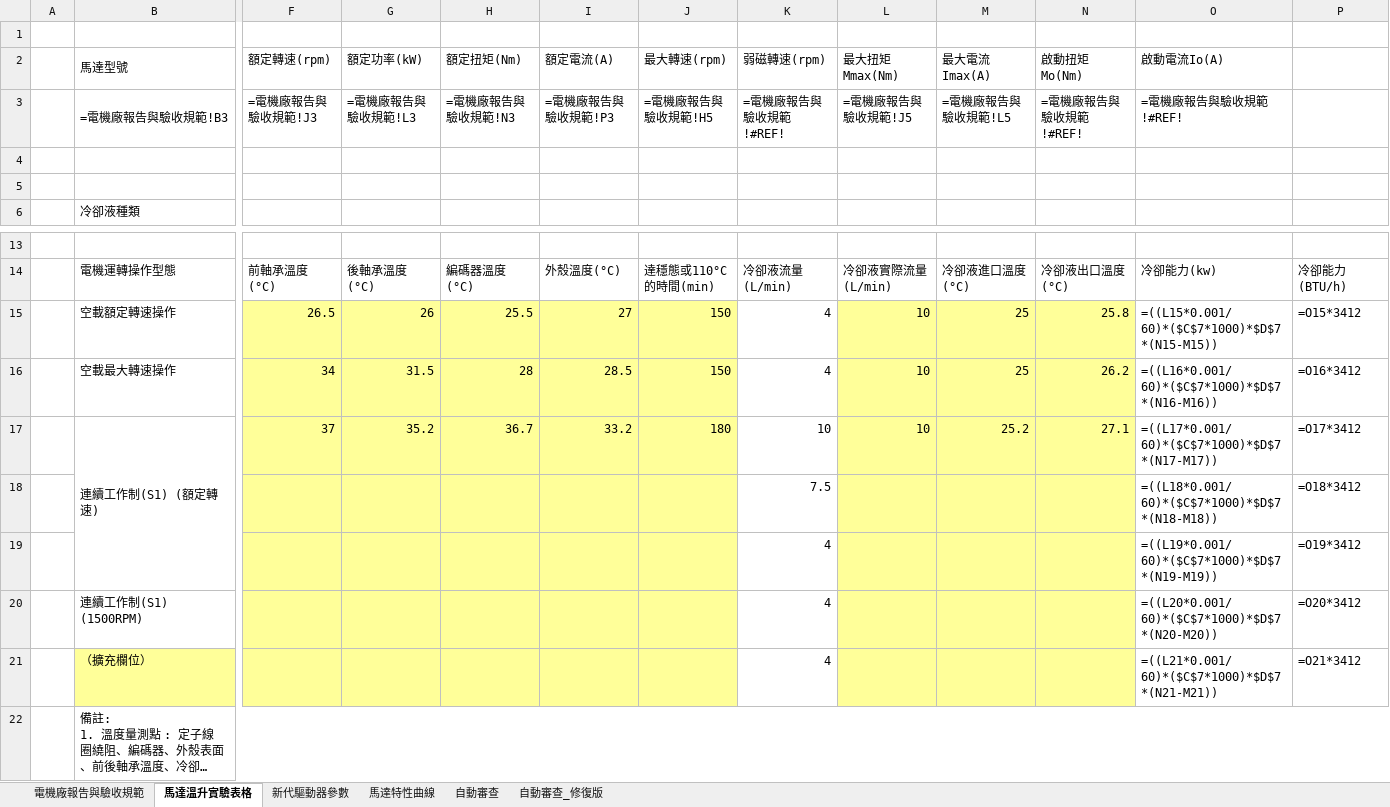
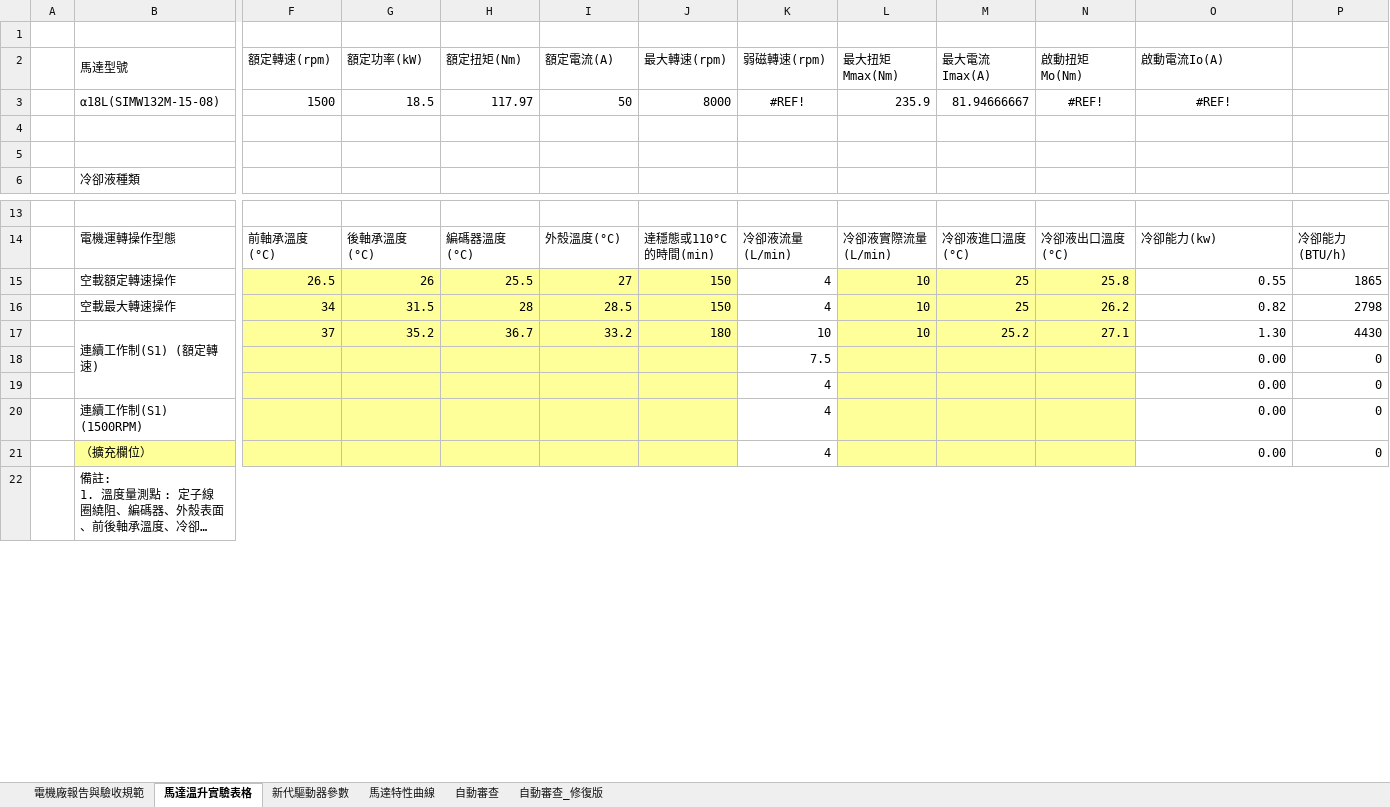
Before and after one commit to Isaacyang34/Homepage, an Excel workbook: 測試報告整合/感應電機電機廠測試報告V1.22.1_20261123_α18L(SIMW132M-15-08).xlsx, sheet 馬達溫升實驗表格, drawn as a sheet; only a part is shown, gaps mark what is left out; long unchanged cells end in …; values as stored, in another font and other column widths than the file's, no borders; formulas without a stored value are shown as written; conditional formats not drawn; removed rows and columns are numbered as before the commit, all else as after; rows hold the shown columns only; the diff names each change by its address in the sheet, - before the commit and + after, or states it on an @@ line.

```diff
--- a/測試報告整合/感應電機電機廠測試報告V1.22.1_20261123_α18L(SIMW132M-15-08).xlsx (sheet 馬達溫升實驗表格)
+++ b/測試報告整合/感應電機電機廠測試報告V1.22.1_20261123_α18L(SIMW132M-15-08).xlsx (sheet 馬達溫升實驗表格)
-row 3:  | =電機廠報告與驗收規範!B3 | =電機廠報告與驗收規範!J3 | =電機廠報告與驗收規範!L3 | =電機廠報告與驗收規範!N3 | =電機廠報告與驗收規範!P3 | =電機廠報告與驗收規範!H5 | =電機廠報告與驗收規範!#REF! | =電機廠報告與驗收規範!J5 | =電機廠報告與驗收規範!L5 | =電機廠報告與驗收規範!#REF! | =電機廠報告與驗收規範!#REF!
+row 3:  | α18L(SIMW132M-15-08) | 1500 | 18.5 | 117.97 | 50 | 8000 | #REF! | 235.9 | 81.94666667 | #REF! | #REF!
-O15 (啟動電流Io(A)): =((L15*0.001/60)*($C$7*1000)*$D$7*(N15-M15))
+O15 (啟動電流Io(A)): 0.55
-P15: =O15*3412
+P15: 1865
-O16 (啟動電流Io(A)): =((L16*0.001/60)*($C$7*1000)*$D$7*(N16-M16))
+O16 (啟動電流Io(A)): 0.82
-P16: =O16*3412
+P16: 2798
-O17 (啟動電流Io(A)): =((L17*0.001/60)*($C$7*1000)*$D$7*(N17-M17))
+O17 (啟動電流Io(A)): 1.30
-P17: =O17*3412
+P17: 4430
-row 18:  |  |  |  |  |  |  | 7.5 |  |  |  | =((L18*0.001/60)*($C$7*1000)*$D$7*(N18-M18)) | =O18*3412
-row 19:  |  |  |  |  |  |  | 4 |  |  |  | =((L19*0.001/60)*($C$7*1000)*$D$7*(N19-M19)) | =O19*3412
+row 18:  |  |  |  |  |  |  | 7.5 |  |  |  | 0.00 | 0
+row 19:  |  |  |  |  |  |  | 4 |  |  |  | 0.00 | 0
-O20 (啟動電流Io(A)): =((L20*0.001/60)*($C$7*1000)*$D$7*(N20-M20))
+O20 (啟動電流Io(A)): 0.00
-P20: =O20*3412
+P20: 0
-O21 (啟動電流Io(A)): =((L21*0.001/60)*($C$7*1000)*$D$7*(N21-M21))
+O21 (啟動電流Io(A)): 0.00
-P21: =O21*3412
+P21: 0
```
Also changed, not shown: sheet 自動審查, sheet 自動審查_修復版, sheet 電機廠報告與驗收規範, sheet 馬達特性曲線, sheet 新代驅動器參數, hidden cells, charts or pictures, 測試報告整合/SIMW-132系列_等效電路實驗.xlsx, 測試報告整合/馬達規格對照表.xlsx, 35 other files.
